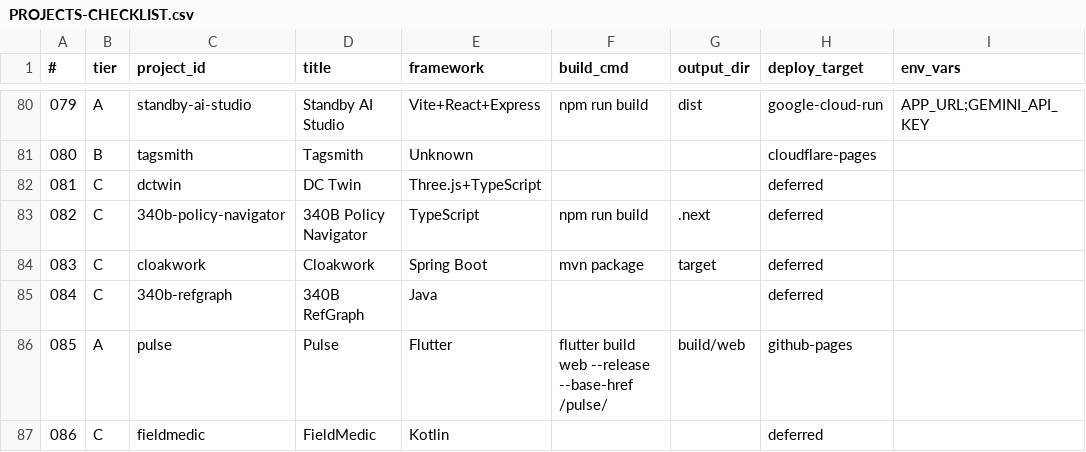
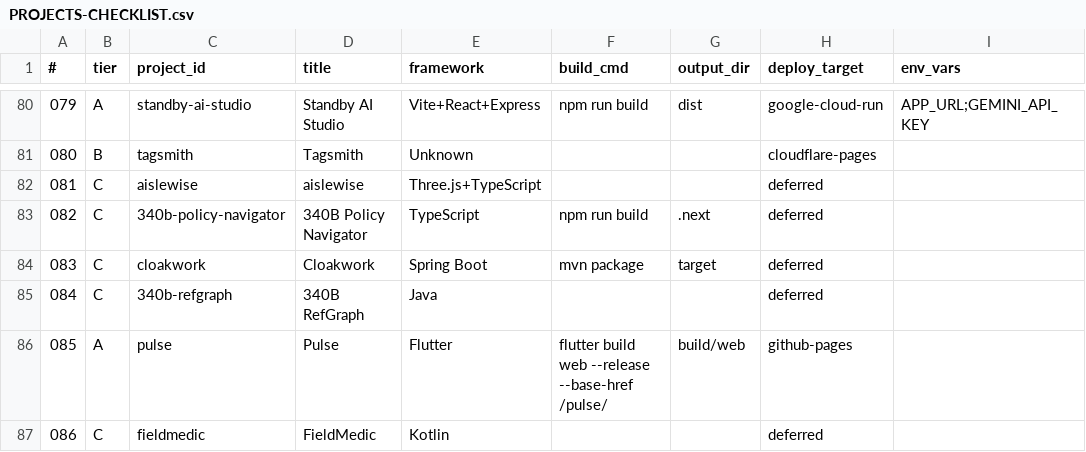
Before and after one commit to prafullkotecha/portfolio, a CSV file: PROJECTS-CHECKLIST.csv, drawn as a sheet; only a part is shown, gaps mark what is left out; the diff names each change by its address in the sheet, - before the commit and + after, or states it on an @@ line.

```diff
--- a/PROJECTS-CHECKLIST.csv
+++ b/PROJECTS-CHECKLIST.csv
-C82 (project_id): dctwin
+C82 (project_id): aislewise
-D82 (title): DC Twin
+D82 (title): aislewise
```
Also changed, not shown: 8 other files.
